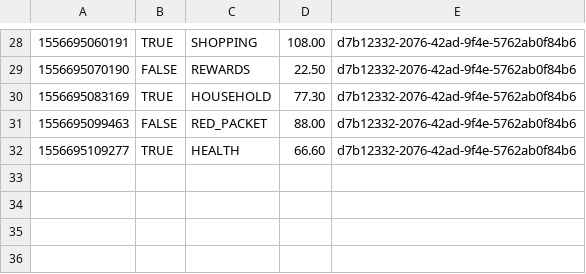
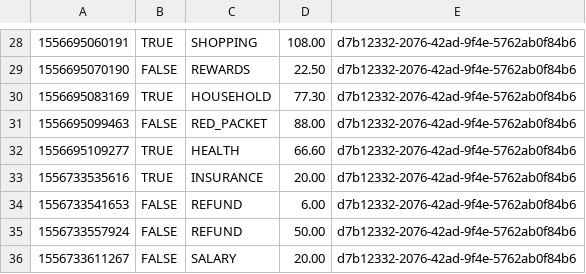
Before and after one commit to nguyensjsu/sp19-202-rocket-202, a CSV file: src/data/records.csv, drawn as a sheet; only a part is shown, gaps mark what is left out; the diff names each change by its address in the sheet, - before the commit and + after, or states it on an @@ line.

```diff
--- a/src/data/records.csv
+++ b/src/data/records.csv
+row 33: 1556733535616 | TRUE | INSURANCE | 20.00 | d7b12332-2076-42ad-9f4e-5762ab0f84b6
+row 34: 1556733541653 | FALSE | REFUND | 6.00 | d7b12332-2076-42ad-9f4e-5762ab0f84b6
+row 35: 1556733557924 | FALSE | REFUND | 50.00 | d7b12332-2076-42ad-9f4e-5762ab0f84b6
+row 36: 1556733611267 | FALSE | SALARY | 20.00 | d7b12332-2076-42ad-9f4e-5762ab0f84b6
```
Also changed, not shown: src/data/OverviewAccount.csv, 3 other files.
